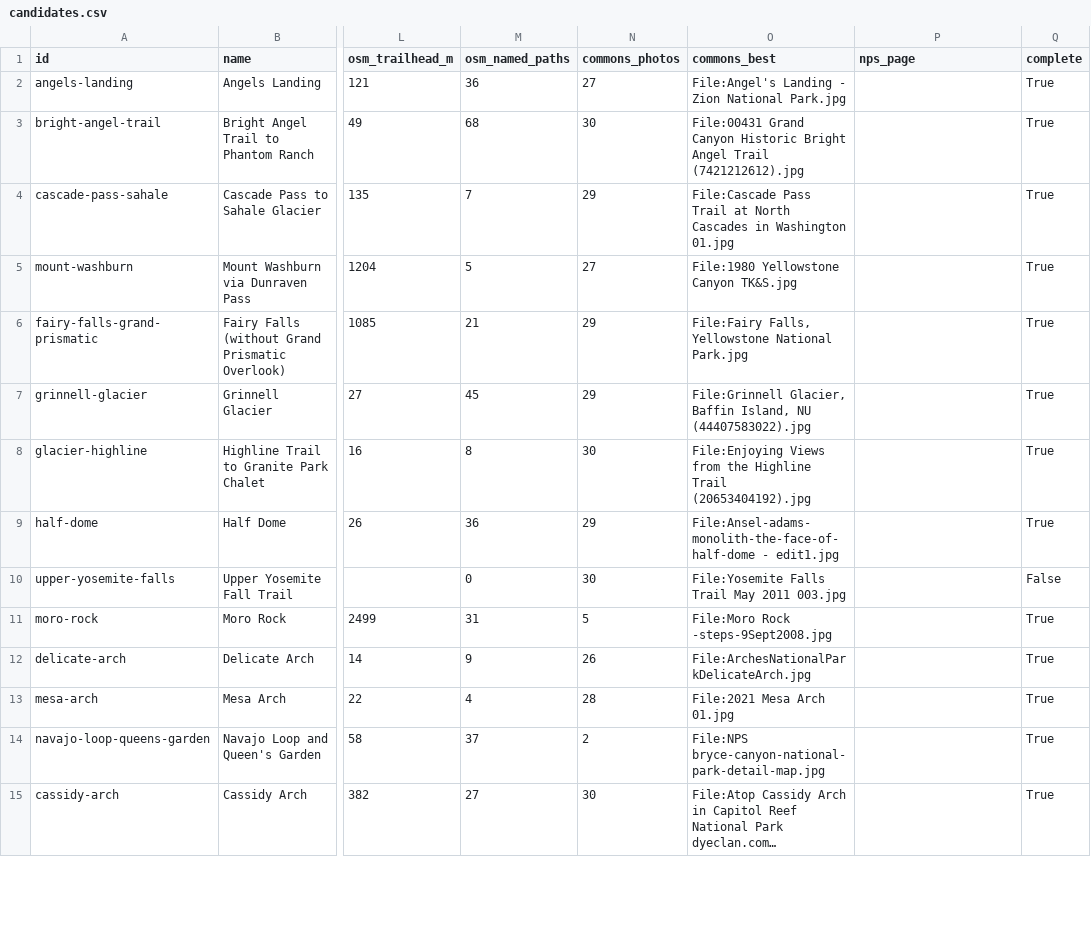
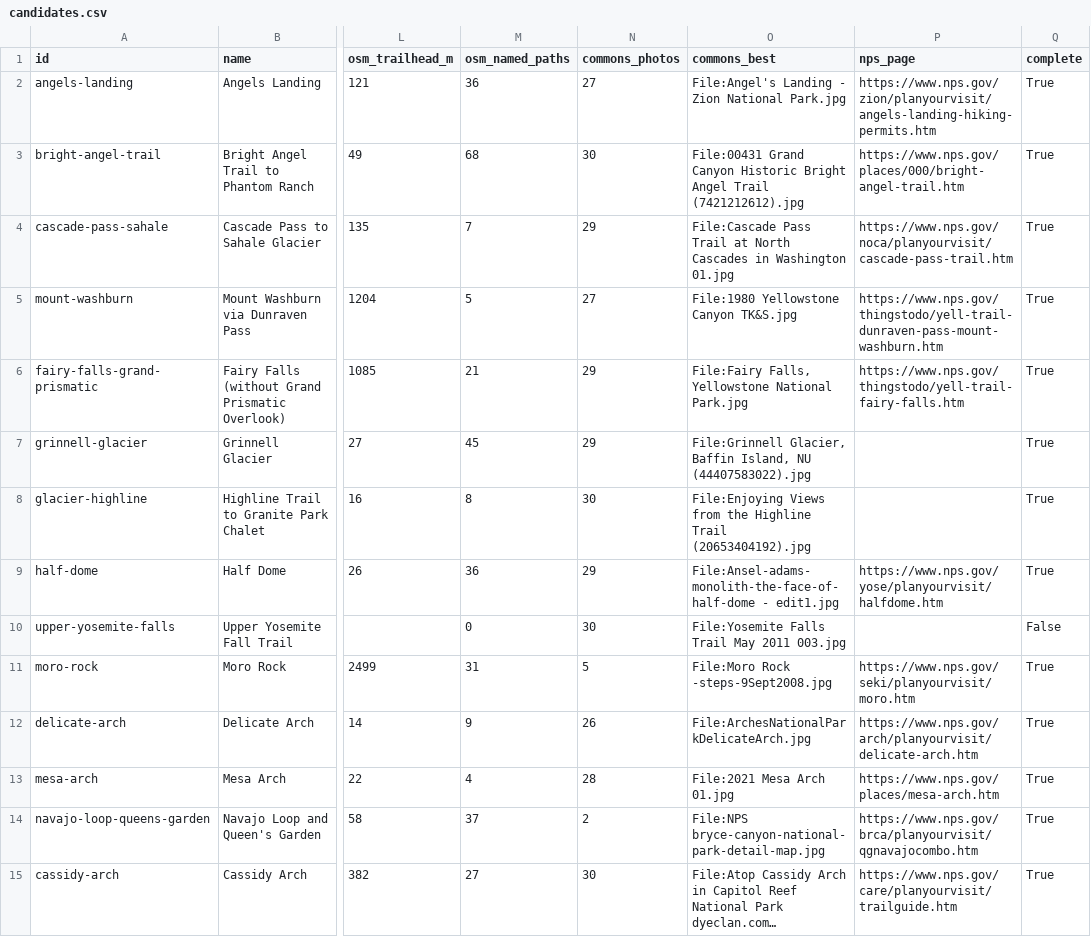
Before and after one commit to UtG1209/Peak-Finder_DATA511, a CSV file: pipeline/catalogue/candidates.csv, drawn as a sheet; only a part is shown, gaps mark what is left out; long unchanged cells end in …; the diff covers the shown part only; the diff names each change by its address in the sheet, - before the commit and + after, or states it on an @@ line.

```diff
--- a/pipeline/catalogue/candidates.csv
+++ b/pipeline/catalogue/candidates.csv
-P2 (nps_page): (empty)
+P2 (nps_page): https://www.nps.gov/zion/planyourvisit/angels-landing-hiking-permits.htm
-P3 (nps_page): (empty)
+P3 (nps_page): https://www.nps.gov/places/000/bright-angel-trail.htm
-P4 (nps_page): (empty)
+P4 (nps_page): https://www.nps.gov/noca/planyourvisit/cascade-pass-trail.htm
-P5 (nps_page): (empty)
+P5 (nps_page): https://www.nps.gov/thingstodo/yell-trail-dunraven-pass-mount-washburn.htm
-P6 (nps_page): (empty)
+P6 (nps_page): https://www.nps.gov/thingstodo/yell-trail-fairy-falls.htm
-P9 (nps_page): (empty)
+P9 (nps_page): https://www.nps.gov/yose/planyourvisit/halfdome.htm
-P11 (nps_page): (empty)
+P11 (nps_page): https://www.nps.gov/seki/planyourvisit/moro.htm
-P12 (nps_page): (empty)
+P12 (nps_page): https://www.nps.gov/arch/planyourvisit/delicate-arch.htm
-P13 (nps_page): (empty)
+P13 (nps_page): https://www.nps.gov/places/mesa-arch.htm
-P14 (nps_page): (empty)
+P14 (nps_page): https://www.nps.gov/brca/planyourvisit/qgnavajocombo.htm
-P15 (nps_page): (empty)
+P15 (nps_page): https://www.nps.gov/care/planyourvisit/trailguide.htm
```
Also changed, not shown: 17 edited cells elsewhere in this file, 3 other files.
